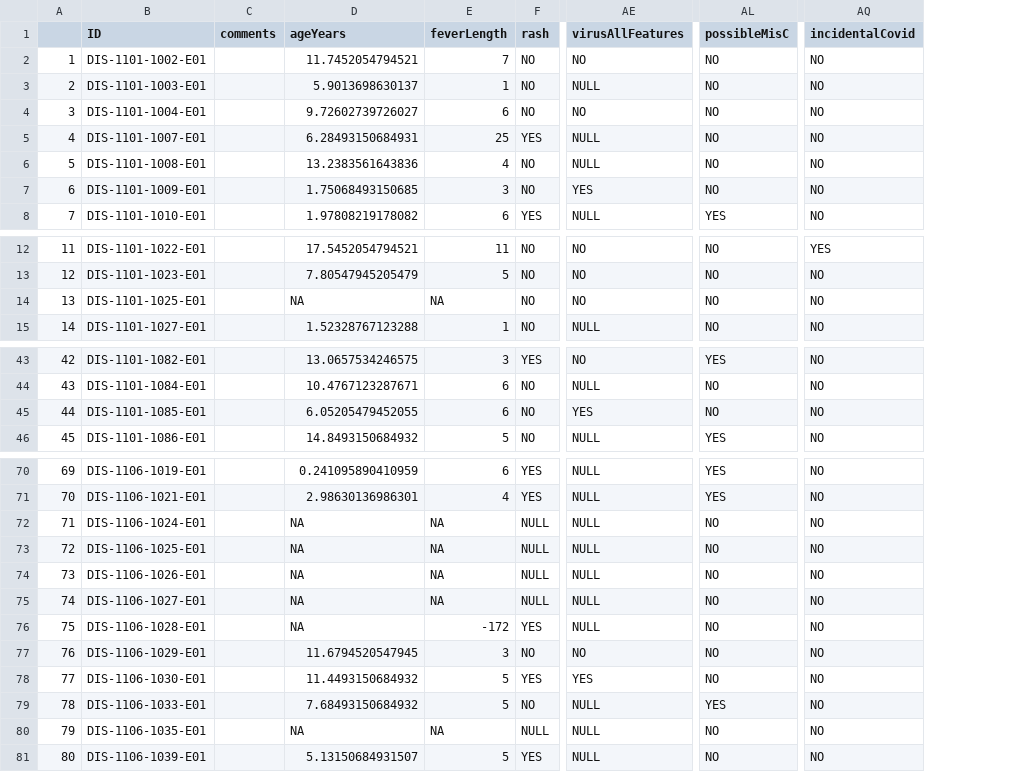
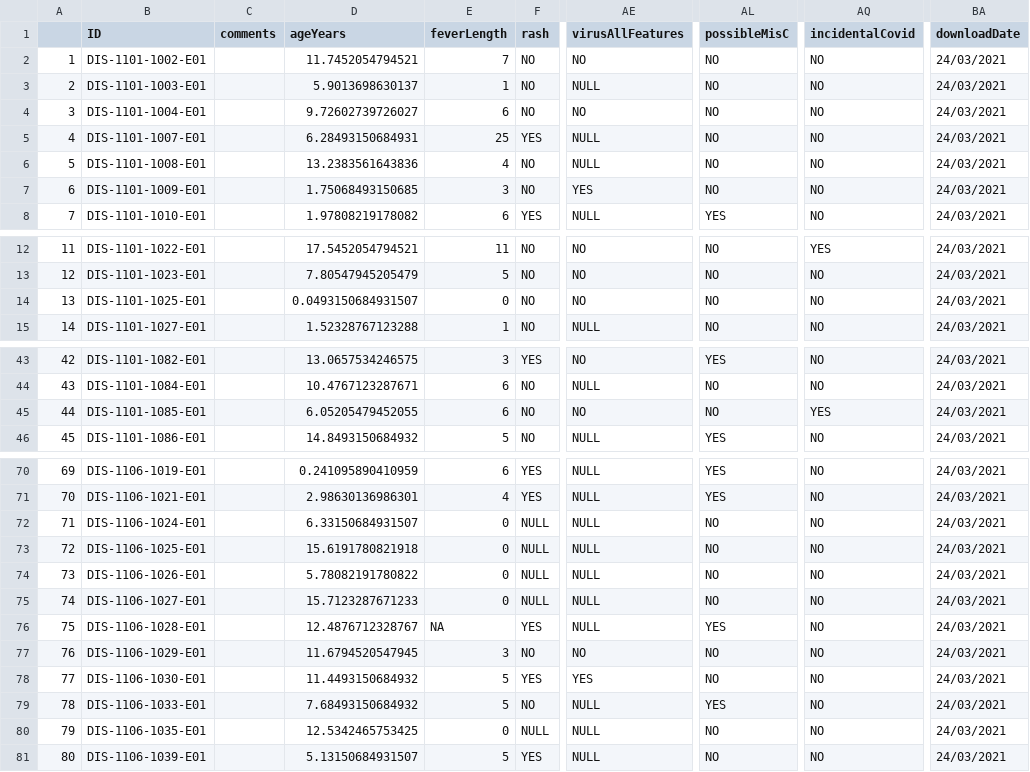
Before and after one commit to PIDBG/DiamondsSampleSelection, a CSV file: covidPimsHadRNASeq.csv, drawn as a sheet; only a part is shown, gaps mark what is left out; the diff covers the shown part only; the diff names each change by its address in the sheet, - before the commit and + after, or states it on an @@ line.

```diff
--- a/covidPimsHadRNASeq.csv
+++ b/covidPimsHadRNASeq.csv
+column BA (downloadDate), rows 2-8: all 24/03/2021; rows 12-15: all 24/03/2021; rows 43-46: all 24/03/2021; rows 70-81: all 24/03/2021
-D14 (ageYears): NA
+D14 (ageYears): 0.0493150684931507
-E14 (feverLength): NA
+E14 (feverLength): 0
-AE45 (virusAllFeatures): YES
+AE45 (virusAllFeatures): NO
-AQ45 (incidentalCovid): NO
+AQ45 (incidentalCovid): YES
-D72 (ageYears): NA
+D72 (ageYears): 6.33150684931507
-E72:E75 (feverLength): NA
+E72:E75 (feverLength): 0
-D73 (ageYears): NA
+D73 (ageYears): 15.6191780821918
-D74 (ageYears): NA
+D74 (ageYears): 5.78082191780822
-D75 (ageYears): NA
+D75 (ageYears): 15.7123287671233
-D76 (ageYears): NA
+D76 (ageYears): 12.4876712328767
-E76 (feverLength): -172
+E76 (feverLength): NA
-AL76 (possibleMisC): NO
+AL76 (possibleMisC): YES
-D80 (ageYears): NA
+D80 (ageYears): 12.5342465753425
-E80 (feverLength): NA
+E80 (feverLength): 0
```
Also changed, not shown: 42 edited cells elsewhere in this file, 7 other files.
